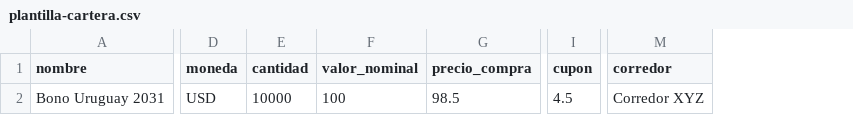
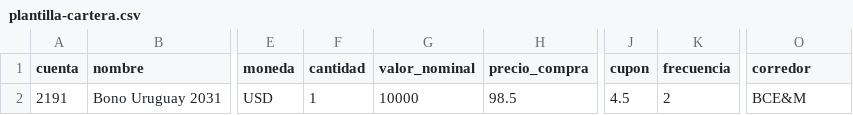
Before and after one commit to domatomartin/domato-broker, a CSV file: domato-broker_2/public/plantilla-cartera.csv, drawn as a sheet; only a part is shown, gaps mark what is left out; addresses are those after the commit; the diff names each change by its address in the sheet, - before the commit and + after, or states it on an @@ line.

```diff
--- a/domato-broker_2/public/plantilla-cartera.csv
+++ b/domato-broker_2/public/plantilla-cartera.csv
+column A (cuenta), row 2: 2191
+column K (frecuencia), row 2: 2
-F2 (cantidad): 10000
+F2 (cantidad): 1
-G2 (valor_nominal): 100
+G2 (valor_nominal): 10000
-O2 (corredor): Corredor XYZ
+O2 (corredor): BCE&M
```
Also changed, not shown: 6 other files.
